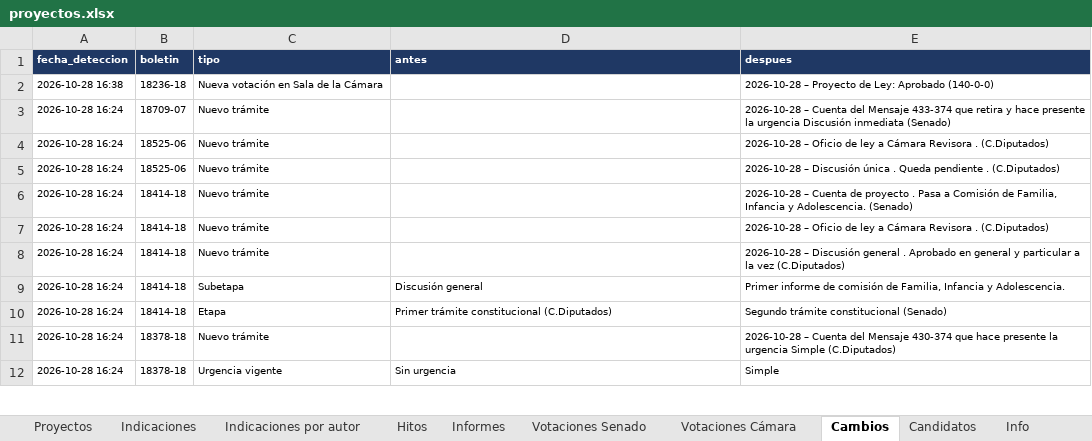
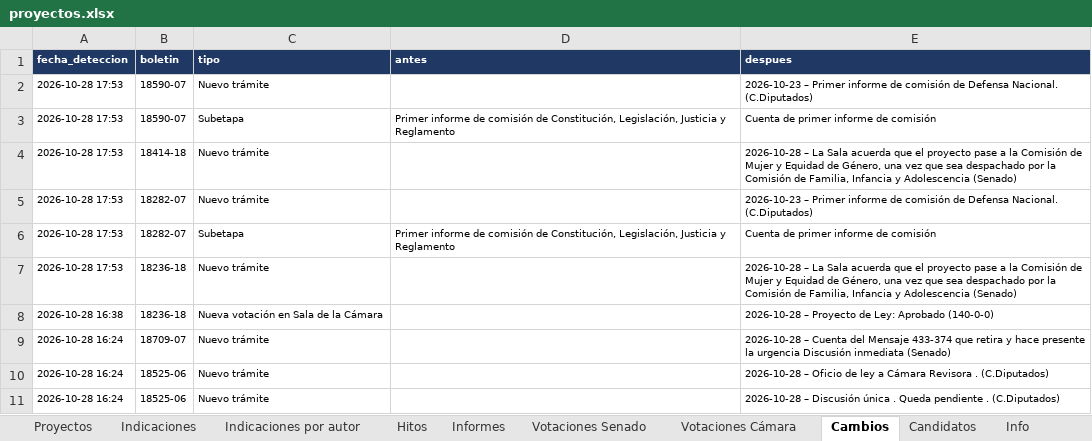
Before and after one commit to AlejandroAvYa/seguimiento-legislativo-seguridad, an Excel workbook: data/proyectos.xlsx, sheet Cambios, drawn as a sheet; only a part is shown; the shorter side is filled out with more unchanged rows; values as stored, in another font and other column widths than the file's, no borders; the diff names each change by its address in the sheet, - before the commit and + after, or states it on an @@ line.

```diff
--- a/data/proyectos.xlsx (sheet Cambios)
+++ b/data/proyectos.xlsx (sheet Cambios)
+row 2: 2026-10-28 17:53 | 18590-07 | Nuevo trámite |  | 2026-10-23 – Primer informe de comisión de Defensa Nacional. (C.Diputados)
+row 3: 2026-10-28 17:53 | 18590-07 | Subetapa | Primer informe de comisión de Constitución, Legislación, Justicia y Reglamento | Cuenta de primer informe de comisión
+row 4: 2026-10-28 17:53 | 18414-18 | Nuevo trámite |  | 2026-10-28 – La Sala acuerda que el proyecto pase a la Comisión de Mujer y Equidad de Género, una vez que sea despachado por la Comisión de Familia, Infancia y Adolescencia (Senado)
+row 5: 2026-10-28 17:53 | 18282-07 | Nuevo trámite |  | 2026-10-23 – Primer informe de comisión de Defensa Nacional. (C.Diputados)
+row 6: 2026-10-28 17:53 | 18282-07 | Subetapa | Primer informe de comisión de Constitución, Legislación, Justicia y Reglamento | Cuenta de primer informe de comisión
+row 7: 2026-10-28 17:53 | 18236-18 | Nuevo trámite |  | 2026-10-28 – La Sala acuerda que el proyecto pase a la Comisión de Mujer y Equidad de Género, una vez que sea despachado por la Comisión de Familia, Infancia y Adolescencia (Senado)
```
Also changed, not shown: sheet Proyectos, sheet Info, 9 other files.
